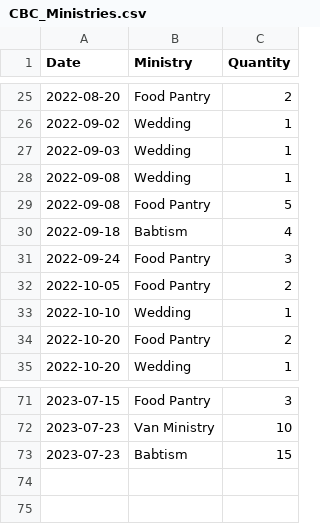
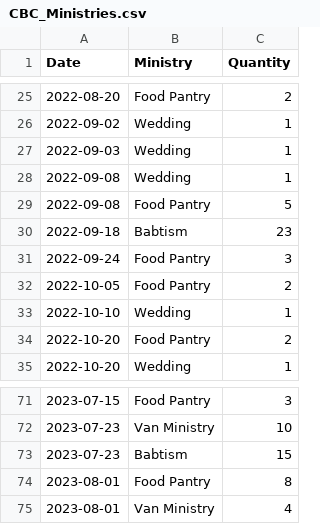
Before and after one commit to BGQM/CBC, a CSV file: CBC_Ministries.csv, drawn as a sheet; only a part is shown, gaps mark what is left out.

Commit message:
Add files via upload

```diff
--- a/CBC_Ministries.csv
+++ b/CBC_Ministries.csv
@@ -29,3 +29,3 @@ Date,Ministry,Quantity
 2022-09-08,Food Pantry,5
-2022-09-18,Babtism,4
+2022-09-18,Babtism,23
 2022-09-24,Food Pantry,3
@@ -73 +73,3 @@ Date,Ministry,Quantity
 2023-07-23,Babtism,15
+2023-08-01,Food Pantry,8
+2023-08-01,Van Ministry,4
```
